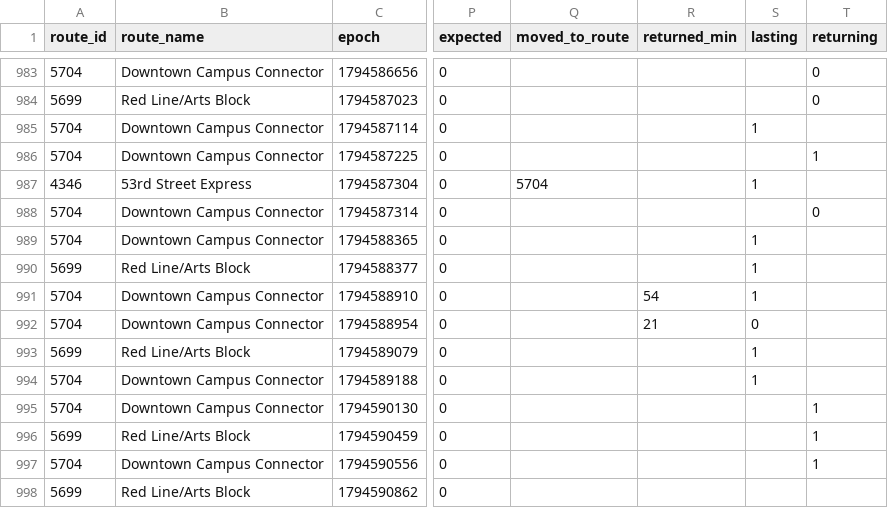
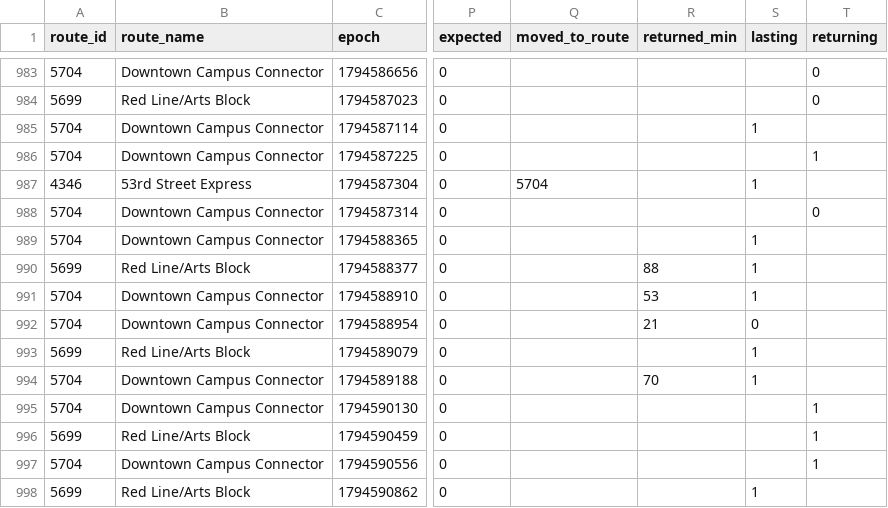
Before and after one commit to blobberus/straight-bussing, a CSV file: data/ground_truth/bus_changes.csv, drawn as a sheet; only a part is shown, gaps mark what is left out; the diff covers the shown part only; the diff names each change by its address in the sheet, - before the commit and + after, or states it on an @@ line.

```diff
--- a/data/ground_truth/bus_changes.csv
+++ b/data/ground_truth/bus_changes.csv
-R990 (returned_min): (empty)
+R990 (returned_min): 88
-R991 (returned_min): 54
+R991 (returned_min): 53
-R994 (returned_min): (empty)
+R994 (returned_min): 70
-S998 (lasting): (empty)
+S998 (lasting): 1
```
Also changed, not shown: 6 added rows and 1 edited cell elsewhere in this file, data/ground_truth/alerts.csv, data/ground_truth/gtfs_versions.csv, 3 other files.
